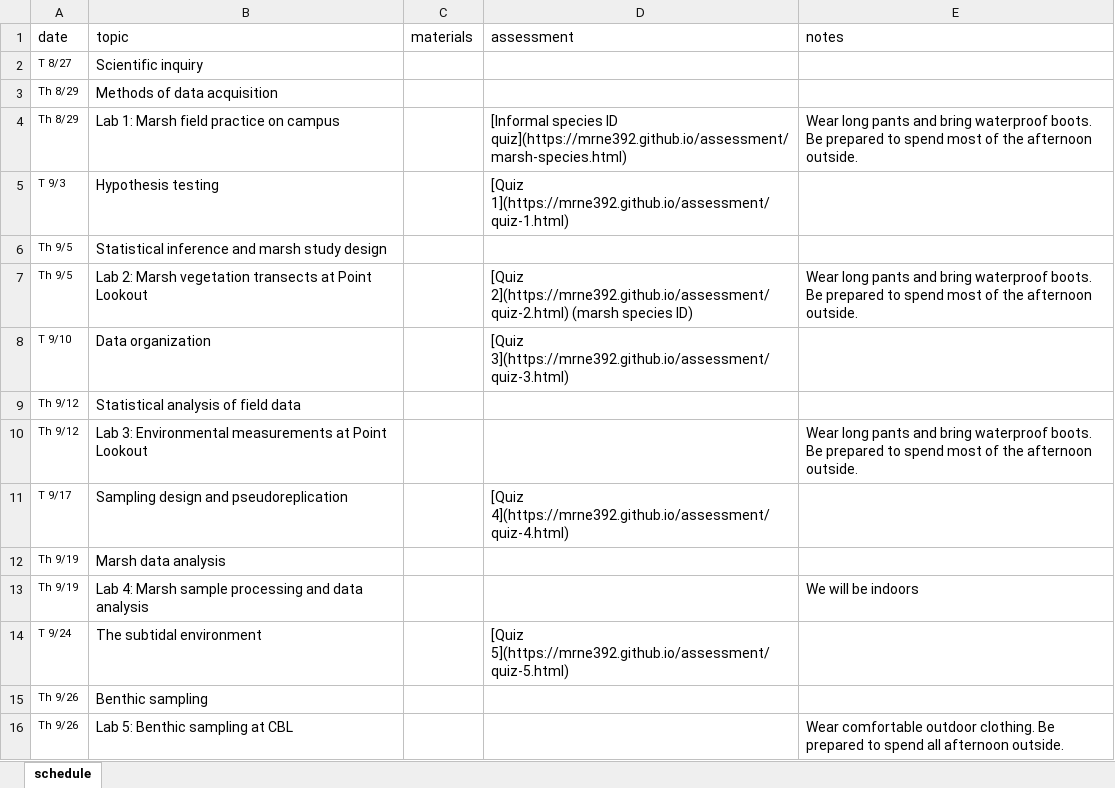
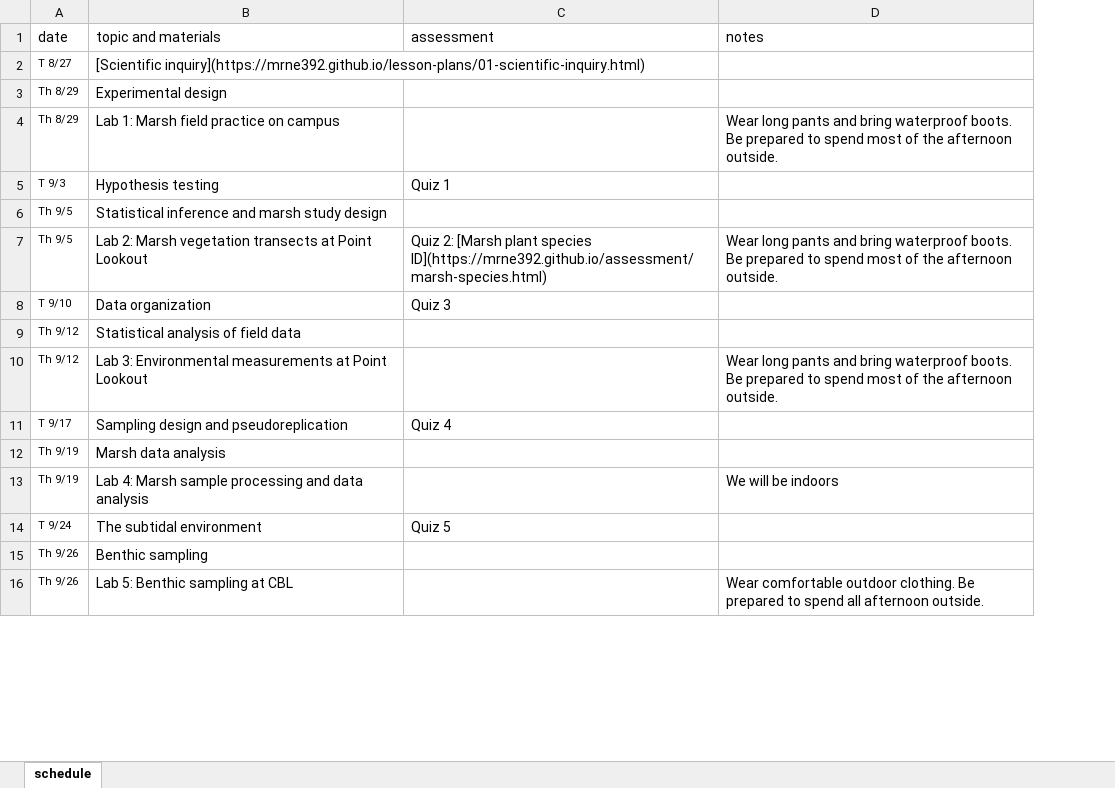
Before and after one commit to MRNE392/website, an Excel workbook: schedule.xlsx, sheet schedule, drawn as a sheet; only a part is shown; values as stored, in another font and other column widths than the file's, no borders; removed rows and columns are numbered as before the commit, all else as after; the diff covers the shown part only; the diff names each change by its address in the sheet, - before the commit and + after, or states it on an @@ line.

```diff
--- a/schedule.xlsx (sheet schedule)
+++ b/schedule.xlsx (sheet schedule)
-column C (materials), empty
-B1: topic
+B1: topic and materials
-B2 (topic and materials): Scientific inquiry
+B2 (topic and materials): [Scientific inquiry](https://mrne392.github.io/lesson-plans/01-scientific-inquiry.html)
-B3 (topic and materials): Methods of data acquisition
+B3 (topic and materials): Experimental design
-C4 (assessment): [Informal species ID quiz](https://mrne392.github.io/assessment/marsh-species.html)
+C4 (assessment): (empty)
-C5 (assessment): [Quiz 1](https://mrne392.github.io/assessment/quiz-1.html)
+C5 (assessment): Quiz 1
-C7 (assessment): [Quiz 2](https://mrne392.github.io/assessment/quiz-2.html) (marsh species ID)
+C7 (assessment): Quiz 2: [Marsh plant species ID](https://mrne392.github.io/assessment/marsh-species.html)
-C8 (assessment): [Quiz 3](https://mrne392.github.io/assessment/quiz-3.html)
+C8 (assessment): Quiz 3
-C11 (assessment): [Quiz 4](https://mrne392.github.io/assessment/quiz-4.html)
+C11 (assessment): Quiz 4
-C14 (assessment): [Quiz 5](https://mrne392.github.io/assessment/quiz-5.html)
+C14 (assessment): Quiz 5
```
Also changed, not shown: 8 edited cells elsewhere in this sheet, 9 other files.
